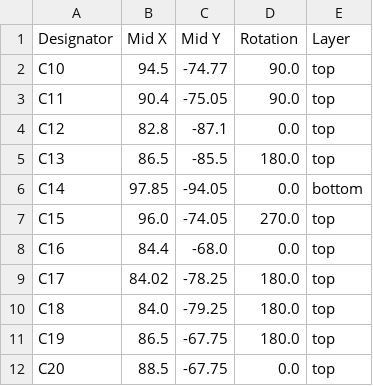
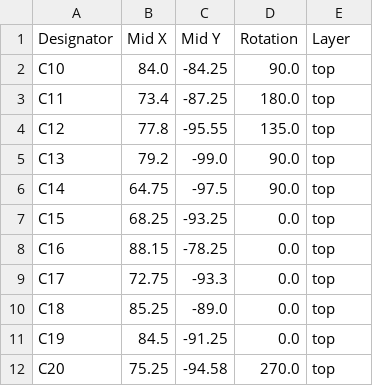
Before and after one commit to souptik-samanta/Hackducky, a CSV file: src/production/positions.csv, drawn as a sheet; only a part is shown; the diff covers the shown part only.

```diff
--- a/src/production/positions.csv
+++ b/src/production/positions.csv
@@ -1,12 +1,12 @@
 Designator,Mid X,Mid Y,Rotation,Layer
-C10,94.5,-74.77,90.0,top
-C11,90.4,-75.05,90.0,top
-C12,82.8,-87.1,0.0,top
-C13,86.5,-85.5,180.0,top
-C14,97.85,-94.05,0.0,bottom
-C15,96.0,-74.05,270.0,top
-C16,84.4,-68.0,0.0,top
-C17,84.02,-78.25,180.0,top
-C18,84.0,-79.25,180.0,top
-C19,86.5,-67.75,180.0,top
-C20,88.5,-67.75,0.0,top
+C10,84.0,-84.25,90.0,top
+C11,73.4,-87.25,180.0,top
+C12,77.8,-95.55,135.0,top
+C13,79.2,-99.0,90.0,top
+C14,64.75,-97.5,90.0,top
+C15,68.25,-93.25,0.0,top
+C16,88.15,-78.25,0.0,top
+C17,72.75,-93.3,0.0,top
+C18,85.25,-89.0,0.0,top
+C19,84.5,-91.25,0.0,top
+C20,75.25,-94.58,270.0,top
```
Also changed, not shown: 9 added rows, 5 removed rows and 96 edited cells elsewhere in this file, src/production/bom.csv, src/production/designators.csv, 6 other files.
